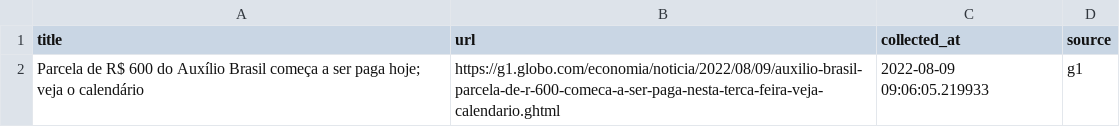
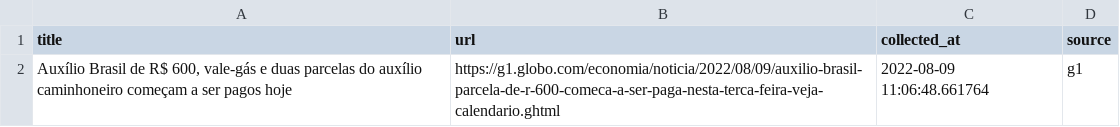
Before and after one commit to leodiegues/lidebot, a CSV file: data/latest_g1.csv, drawn as a sheet.

```diff
--- a/data/latest_g1.csv
+++ b/data/latest_g1.csv
@@ -1,2 +1,2 @@
 title,url,collected_at,source
-Parcela de R$ 600 do Auxílio Brasil começa a ser paga hoje; veja o calendário,https://g1.globo.com/economia/noticia/2022/08/09/auxilio-brasil-parcela-de-r-600-comeca-a-ser-paga-nesta-terca-feira-veja-calendario.ghtml,2022-08-09 09:06:05.219933,g1
+"Auxílio Brasil de R$ 600, vale-gás e duas parcelas do auxílio caminhoneiro começam a ser pagos hoje",https://g1.globo.com/economia/noticia/2022/08/09/auxilio-brasil-parcela-de-r-600-comeca-a-ser-paga-nesta-terca-feira-veja-calendario.ghtml,2022-08-09 11:06:48.661764,g1
```
Also changed, not shown: data/latest_folha.csv, data/latest_uol.csv, 4 other files.
